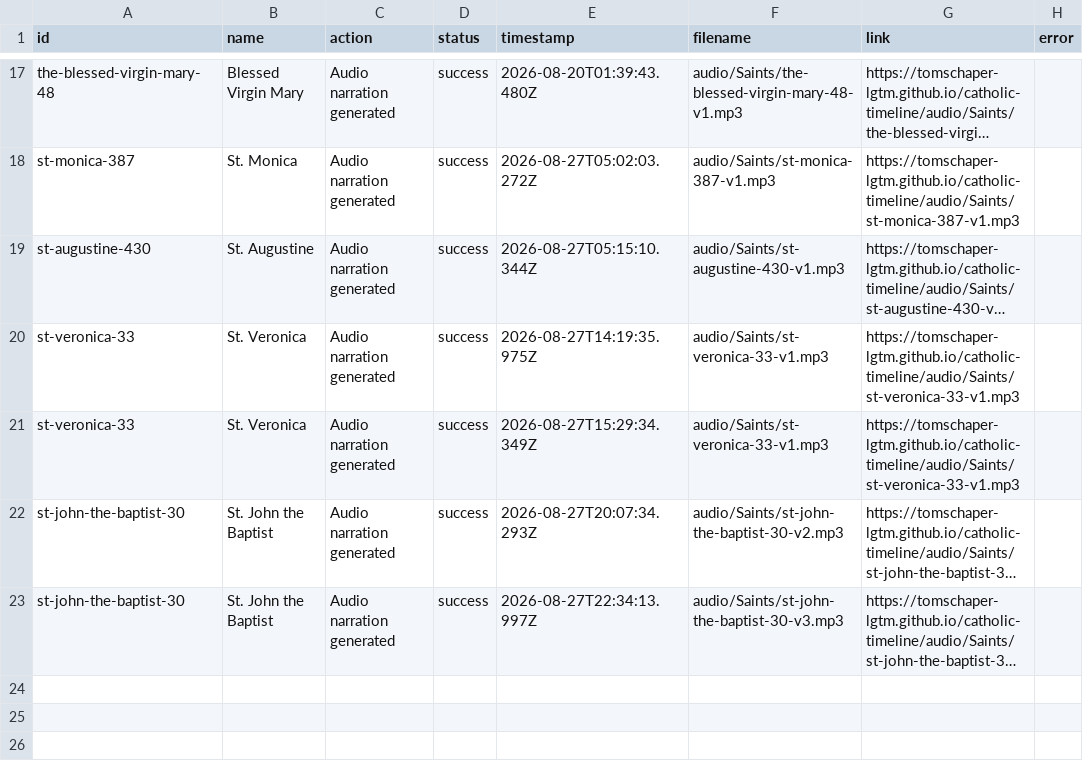
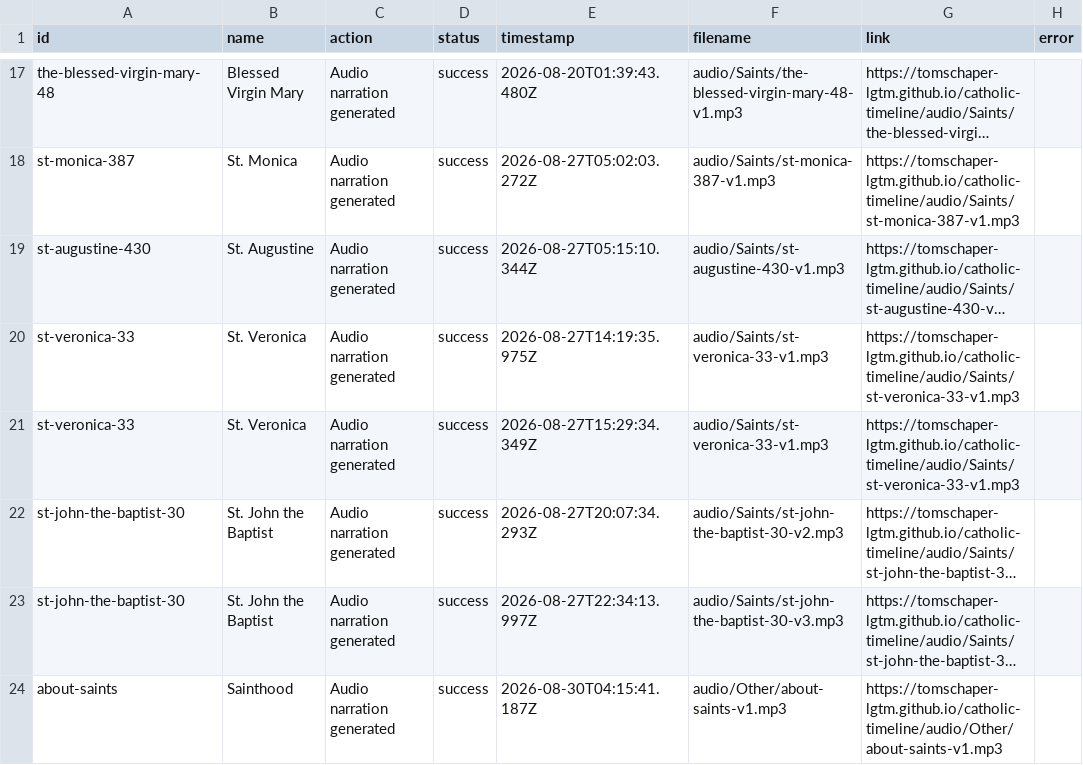
Before and after one commit to tomschaper-lgtm/catholic-timeline, a CSV file: audio-log.csv, drawn as a sheet; only a part is shown, gaps mark what is left out; long unchanged cells end in …; the diff names each change by its address in the sheet, - before the commit and + after, or states it on an @@ line.

```diff
--- a/audio-log.csv
+++ b/audio-log.csv
+row 24: about-saints | Sainthood | Audio narration generated | success | 2026-08-30T04:15:41.187Z | audio/Other/about-saints-v1.mp3 | https://tomschaper-lgtm.github.io/catholic-timeline/audio/Other/about-saints-v1.mp3
```
Also changed, not shown: 3 other files.
